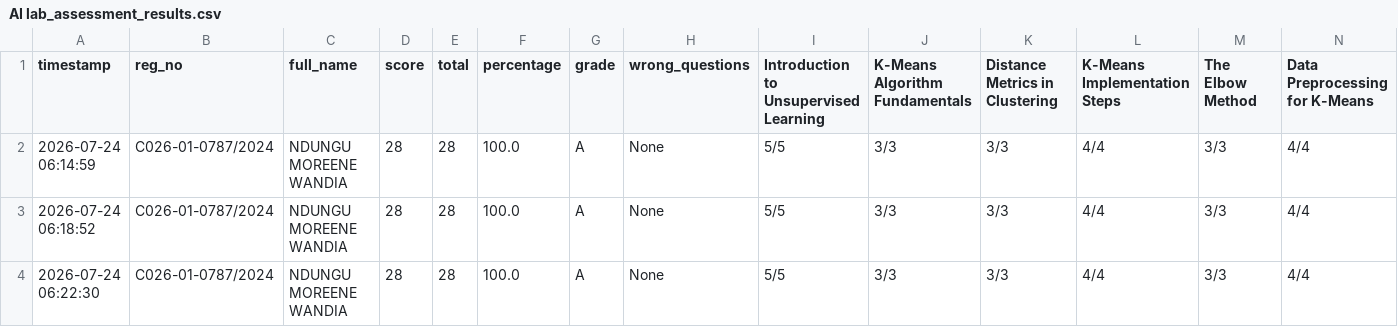
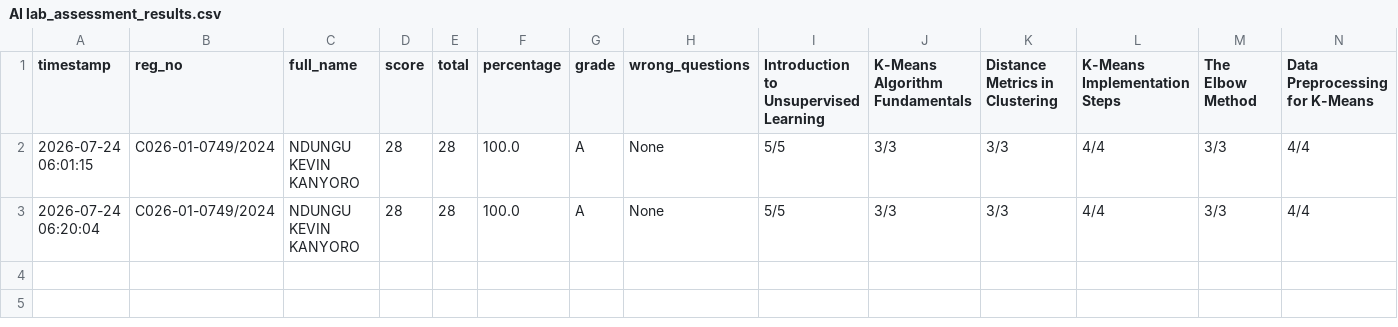
Before and after one commit to sirrom/3rd-year-assignment-, a CSV file: lab_kMeans/AI lab_assessment_results.csv, drawn as a sheet; only a part is shown; removed rows and columns are numbered as before the commit, all else as after; rows hold the shown columns only; the diff names each change by its address in the sheet, - before the commit and + after, or states it on an @@ line.

Commit message:
Update AI lab_assessment_results.csv

```diff
--- a/lab_kMeans/AI lab_assessment_results.csv
+++ b/lab_kMeans/AI lab_assessment_results.csv
-A2 (timestamp): 2026-07-24 06:14:59
+A2 (timestamp): 2026-07-24 06:01:15
-B2 (reg_no): C026-01-0787/2024
+B2 (reg_no): C026-01-0749/2024
-C2 (full_name): NDUNGU MOREENE WANDIA
+C2 (full_name): NDUNGU KEVIN KANYORO
-row 3: 2026-07-24 06:18:52 | C026-01-0787/2024 | NDUNGU MOREENE WANDIA | 28 | 28 | 100.0 | A | None | 5/5 | 3/3 | 3/3 | 4/4 | 3/3 | 4/4
-A3 (timestamp): 2026-07-24 06:22:30
+A3 (timestamp): 2026-07-24 06:20:04
-B3 (reg_no): C026-01-0787/2024
+B3 (reg_no): C026-01-0749/2024
-C3 (full_name): NDUNGU MOREENE WANDIA
+C3 (full_name): NDUNGU KEVIN KANYORO
```
